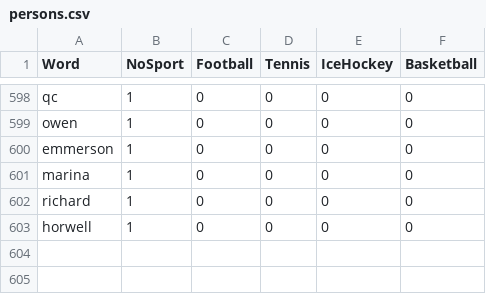
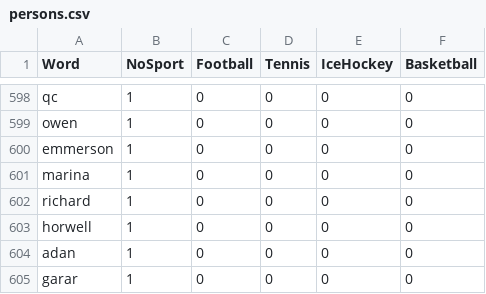
Before and after one commit to JanTkacik/sport-topic-marker, a CSV file: Model/persons.csv, drawn as a sheet; only a part is shown, gaps mark what is left out; the diff names each change by its address in the sheet, - before the commit and + after, or states it on an @@ line.

```diff
--- a/Model/persons.csv
+++ b/Model/persons.csv
+row 604: adan | 1 | 0 | 0 | 0 | 0
+row 605: garar | 1 | 0 | 0 | 0 | 0
```
Also changed, not shown: Model/locations.csv, Model/organizations.csv, 5 other files.
